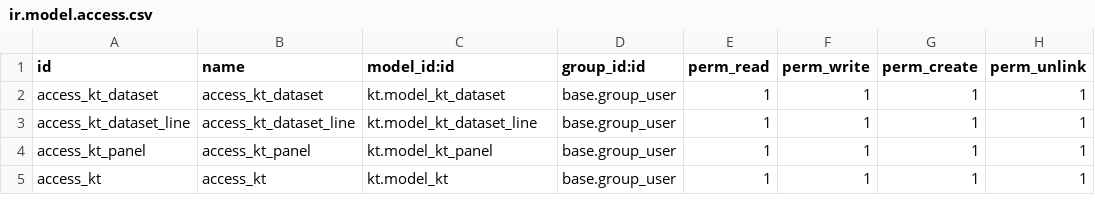
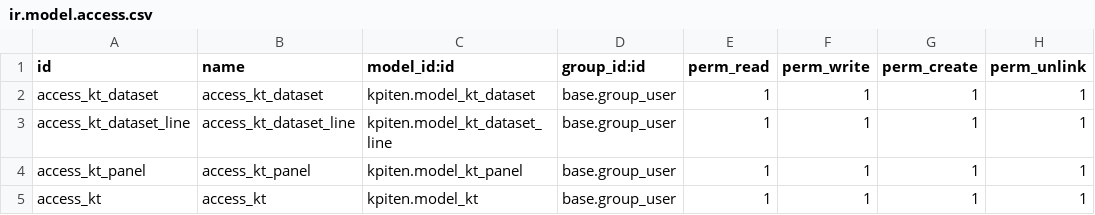
Before and after one commit to akretion/kpiten, a CSV file: kpiten/security/ir.model.access.csv, drawn as a sheet.

Commit message:
kpiten: typo fix

```diff
--- a/kpiten/security/ir.model.access.csv
+++ b/kpiten/security/ir.model.access.csv
@@ -1,5 +1,5 @@
 id,name,model_id:id,group_id:id,perm_read,perm_write,perm_create,perm_unlink
-access_kt_dataset,access_kt_dataset,kt.model_kt_dataset,base.group_user,1,1,1,1
-access_kt_dataset_line,access_kt_dataset_line,kt.model_kt_dataset_line,base.group_user,1,1,1,1
-access_kt_panel,access_kt_panel,kt.model_kt_panel,base.group_user,1,1,1,1
-access_kt,access_kt,kt.model_kt,base.group_user,1,1,1,1
+access_kt_dataset,access_kt_dataset,kpiten.model_kt_dataset,base.group_user,1,1,1,1
+access_kt_dataset_line,access_kt_dataset_line,kpiten.model_kt_dataset_line,base.group_user,1,1,1,1
+access_kt_panel,access_kt_panel,kpiten.model_kt_panel,base.group_user,1,1,1,1
+access_kt,access_kt,kpiten.model_kt,base.group_user,1,1,1,1
```
Also changed, not shown: 1 other file.
